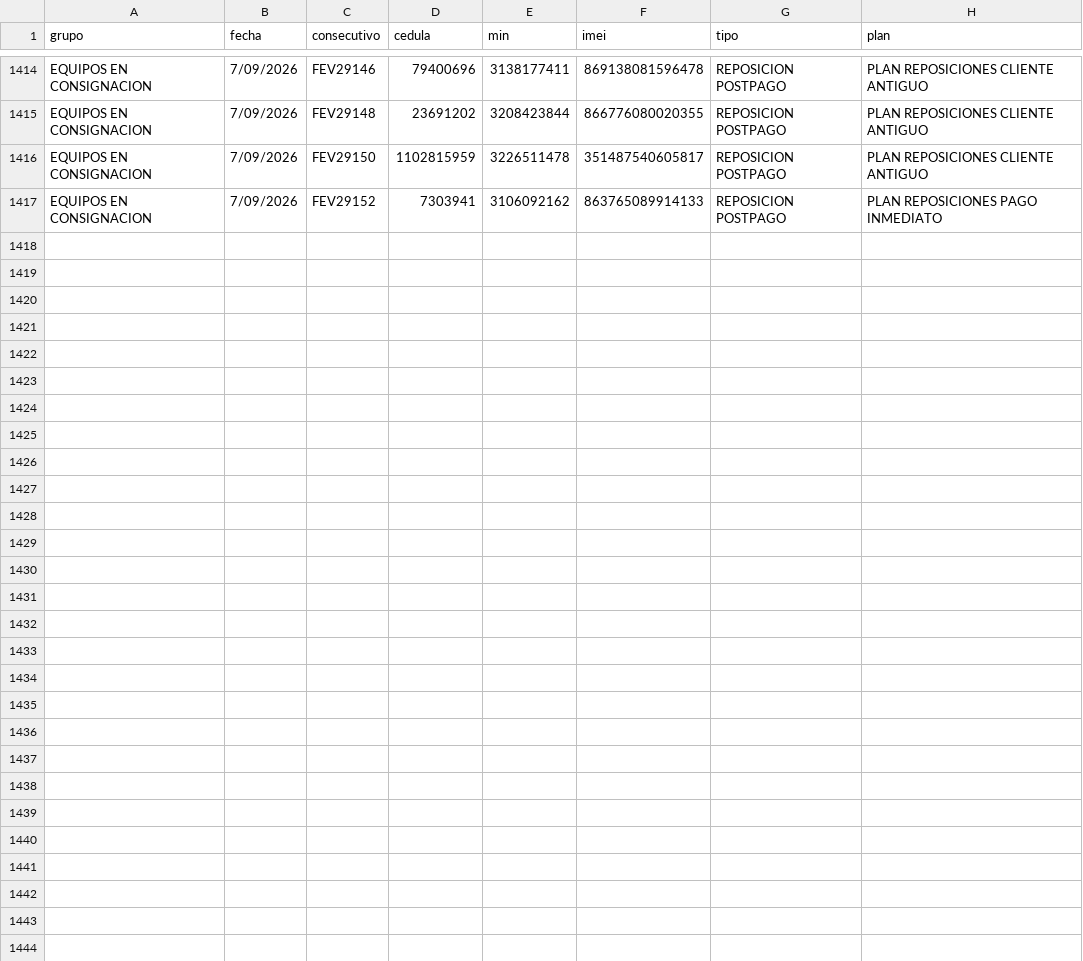
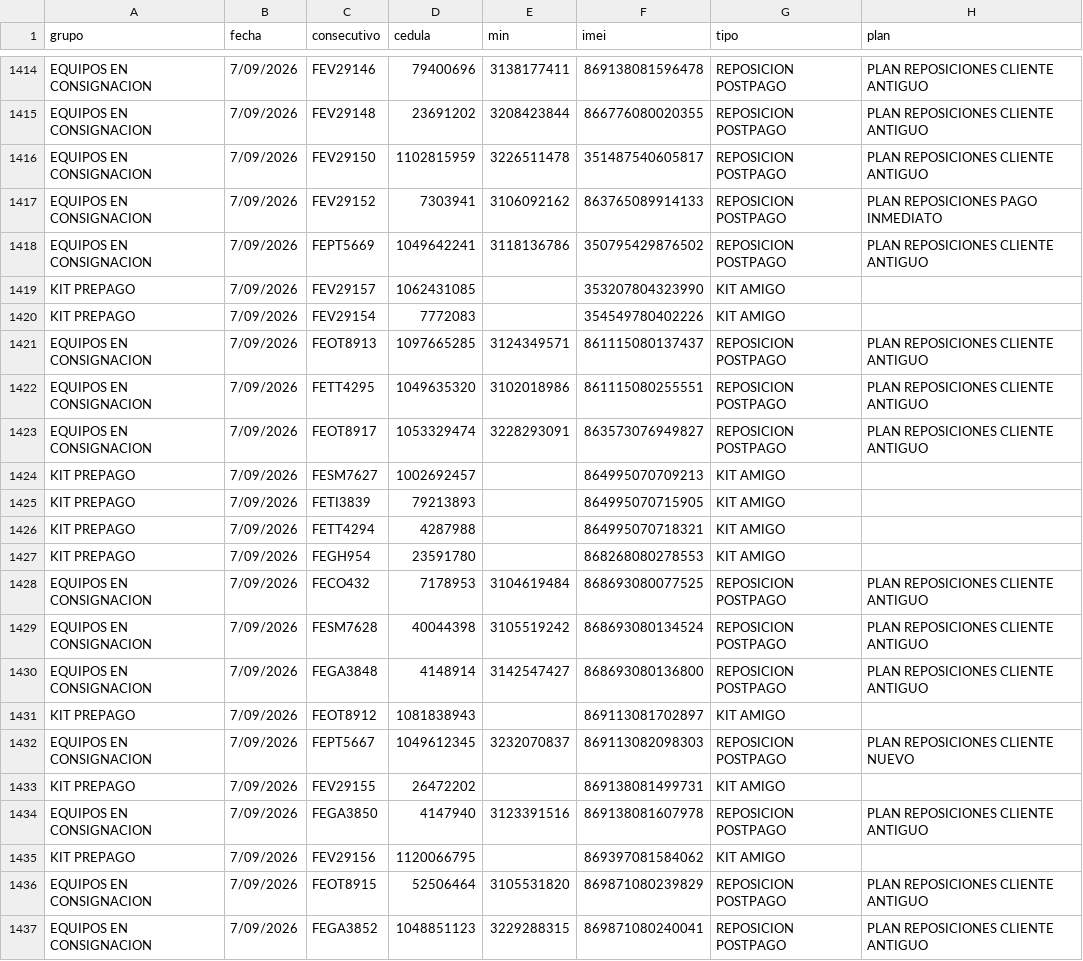
Before and after one commit to lubernu/prueba, a CSV file: FacturadoParaCruce.csv, drawn as a sheet; only a part is shown, gaps mark what is left out.

Commit message:
Update FacturadoParaCruce.csv

```diff
--- a/FacturadoParaCruce.csv
+++ b/FacturadoParaCruce.csv
@@ -1417 +1417,21 @@ EQUIPOS EN CONSIGNACION;7/09/2026;FEV29150;1102815959;3226511478;351487540605817
 EQUIPOS EN CONSIGNACION;7/09/2026;FEV29152;7303941;3106092162;863765089914133;REPOSICION POSTPAGO;PLAN REPOSICIONES PAGO INMEDIATO
+EQUIPOS EN CONSIGNACION;7/09/2026;FEPT5669;1049642241;3118136786;350795429876502;REPOSICION POSTPAGO;PLAN REPOSICIONES CLIENTE ANTIGUO
+KIT PREPAGO;7/09/2026;FEV29157;1062431085;;353207804323990;KIT AMIGO;
+KIT PREPAGO;7/09/2026;FEV29154;7772083;;354549780402226;KIT AMIGO;
+EQUIPOS EN CONSIGNACION;7/09/2026;FEOT8913;1097665285;3124349571;861115080137437;REPOSICION POSTPAGO;PLAN REPOSICIONES CLIENTE ANTIGUO
+EQUIPOS EN CONSIGNACION;7/09/2026;FETT4295;1049635320;3102018986;861115080255551;REPOSICION POSTPAGO;PLAN REPOSICIONES CLIENTE ANTIGUO
+EQUIPOS EN CONSIGNACION;7/09/2026;FEOT8917;1053329474;3228293091;863573076949827;REPOSICION POSTPAGO;PLAN REPOSICIONES CLIENTE ANTIGUO
+KIT PREPAGO;7/09/2026;FESM7627;1002692457;;864995070709213;KIT AMIGO;
+KIT PREPAGO;7/09/2026;FETI3839;79213893;;864995070715905;KIT AMIGO;
+KIT PREPAGO;7/09/2026;FETT4294;4287988;;864995070718321;KIT AMIGO;
+KIT PREPAGO;7/09/2026;FEGH954;23591780;;868268080278553;KIT AMIGO;
+EQUIPOS EN CONSIGNACION;7/09/2026;FECO432;7178953;3104619484;868693080077525;REPOSICION POSTPAGO;PLAN REPOSICIONES CLIENTE ANTIGUO
+EQUIPOS EN CONSIGNACION;7/09/2026;FESM7628;40044398;3105519242;868693080134524;REPOSICION POSTPAGO;PLAN REPOSICIONES CLIENTE ANTIGUO
+EQUIPOS EN CONSIGNACION;7/09/2026;FEGA3848;4148914;3142547427;868693080136800;REPOSICION POSTPAGO;PLAN REPOSICIONES CLIENTE ANTIGUO
+KIT PREPAGO;7/09/2026;FEOT8912;1081838943;;869113081702897;KIT AMIGO;
+EQUIPOS EN CONSIGNACION;7/09/2026;FEPT5667;1049612345;3232070837;869113082098303;REPOSICION POSTPAGO;PLAN REPOSICIONES CLIENTE NUEVO
+KIT PREPAGO;7/09/2026;FEV29155;26472202;;869138081499731;KIT AMIGO;
+EQUIPOS EN CONSIGNACION;7/09/2026;FEGA3850;4147940;3123391516;869138081607978;REPOSICION POSTPAGO;PLAN REPOSICIONES CLIENTE ANTIGUO
+KIT PREPAGO;7/09/2026;FEV29156;1120066795;;869397081584062;KIT AMIGO;
+EQUIPOS EN CONSIGNACION;7/09/2026;FEOT8915;52506464;3105531820;869871080239829;REPOSICION POSTPAGO;PLAN REPOSICIONES CLIENTE ANTIGUO
+EQUIPOS EN CONSIGNACION;7/09/2026;FEGA3852;1048851123;3229288315;869871080240041;REPOSICION POSTPAGO;PLAN REPOSICIONES CLIENTE ANTIGUO
```
